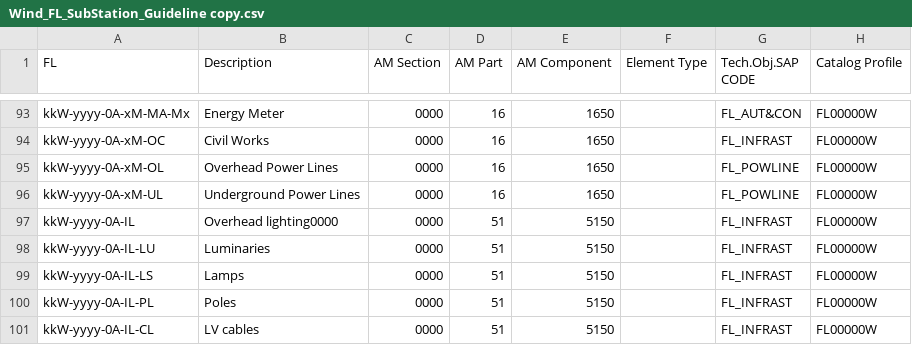
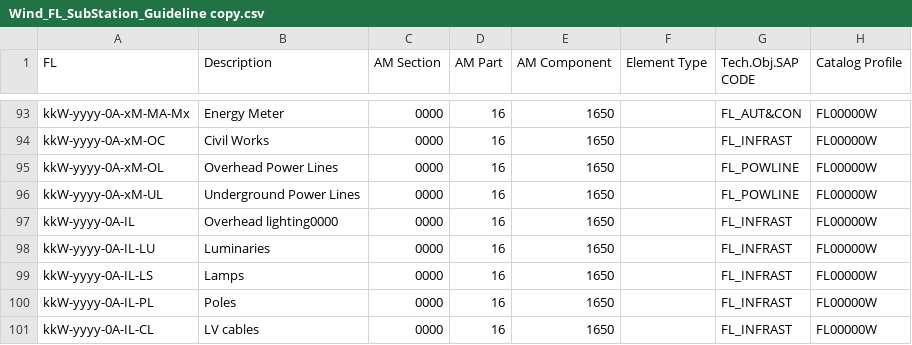
Before and after one commit to git-guppio/FL_Checker_PY, a CSV file: Config/Wind_FL_SubStation_Guideline copy.csv, drawn as a sheet; only a part is shown, gaps mark what is left out.

```diff
--- a/Config/Wind_FL_SubStation_Guideline copy.csv
+++ b/Config/Wind_FL_SubStation_Guideline copy.csv
@@ -96,6 +96,6 @@ kkW-yyyy-0A-xM-OL;Overhead Power Lines;0000;16;1650;;FL_POWLINE;FL00000W
 kkW-yyyy-0A-xM-UL;Underground Power Lines;0000;16;1650;;FL_POWLINE;FL00000W
-kkW-yyyy-0A-IL;Overhead lighting0000;0000;51;5150;;FL_INFRAST;FL00000W
-kkW-yyyy-0A-IL-LU;Luminaries;0000;51;5150;;FL_INFRAST;FL00000W
-kkW-yyyy-0A-IL-LS;Lamps;0000;51;5150;;FL_INFRAST;FL00000W
-kkW-yyyy-0A-IL-PL;Poles;0000;51;5150;;FL_INFRAST;FL00000W
-kkW-yyyy-0A-IL-CL;LV cables;0000;51;5150;;FL_INFRAST;FL00000W
+kkW-yyyy-0A-IL;Overhead lighting0000;0000;16;1650;;FL_INFRAST;FL00000W
+kkW-yyyy-0A-IL-LU;Luminaries;0000;16;1650;;FL_INFRAST;FL00000W
+kkW-yyyy-0A-IL-LS;Lamps;0000;16;1650;;FL_INFRAST;FL00000W
+kkW-yyyy-0A-IL-PL;Poles;0000;16;1650;;FL_INFRAST;FL00000W
+kkW-yyyy-0A-IL-CL;LV cables;0000;16;1650;;FL_INFRAST;FL00000W
```
Also changed, not shown: 3 other files.
